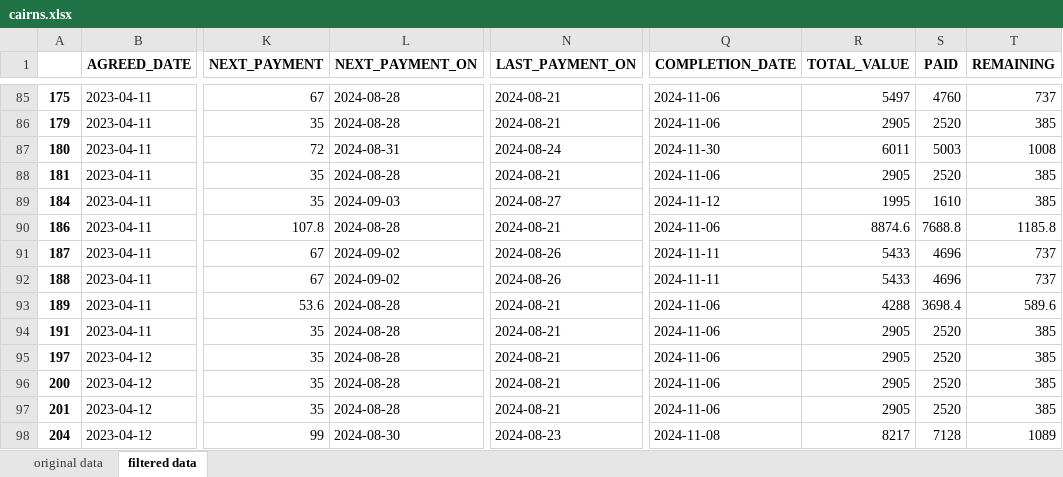
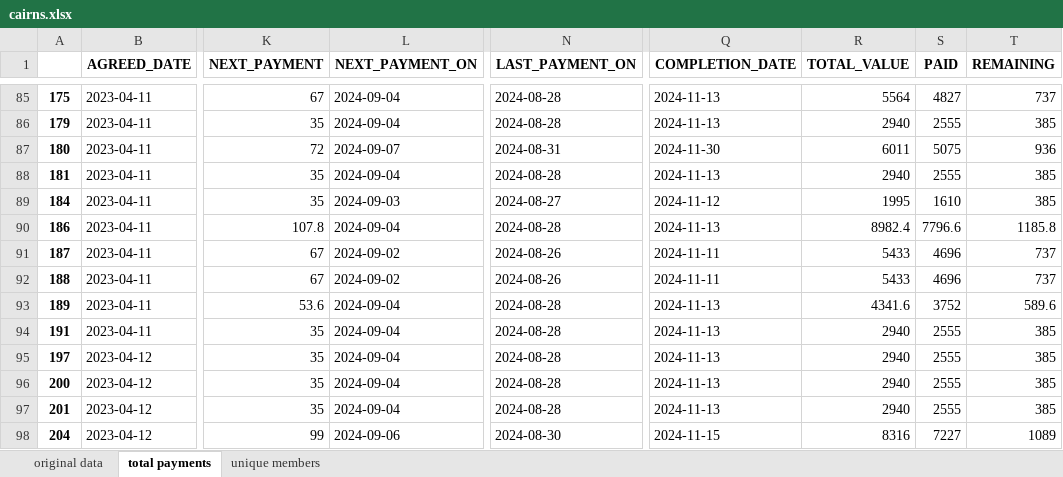
Before and after one commit to mkingopng/ZeroW, an Excel workbook: src/cairns.xlsx, sheet total payments, drawn as a sheet; only a part is shown, gaps mark what is left out; values as stored, in another font and other column widths than the file's, no borders; the diff covers the shown part only; the diff names each change by its address in the sheet, - before the commit and + after, or states it on an @@ line.

```diff
--- a/src/cairns.xlsx (sheet total payments)
+++ b/src/cairns.xlsx (sheet total payments)
-sheet tab: filtered data
+sheet tab: total payments
+sheet tab: unique members
-L85:L86 (NEXT_PAYMENT_ON): 2024-08-28
+L85:L86 (NEXT_PAYMENT_ON): 2024-09-04
-N85:N86 (LAST_PAYMENT_ON): 2024-08-21
+N85:N86 (LAST_PAYMENT_ON): 2024-08-28
-Q85:Q86 (COMPLETION_DATE): 2024-11-06
+Q85:Q86 (COMPLETION_DATE): 2024-11-13
-R85 (TOTAL_VALUE): 5497
+R85 (TOTAL_VALUE): 5564
-S85 (PAID): 4760
+S85 (PAID): 4827
-R86 (TOTAL_VALUE): 2905
+R86 (TOTAL_VALUE): 2940
-S86 (PAID): 2520
+S86 (PAID): 2555
-L87 (NEXT_PAYMENT_ON): 2024-08-31
+L87 (NEXT_PAYMENT_ON): 2024-09-07
-N87 (LAST_PAYMENT_ON): 2024-08-24
+N87 (LAST_PAYMENT_ON): 2024-08-31
-S87 (PAID): 5003
+S87 (PAID): 5075
-T87 (REMAINING): 1008
+T87 (REMAINING): 936
-L88 (NEXT_PAYMENT_ON): 2024-08-28
+L88 (NEXT_PAYMENT_ON): 2024-09-04
-N88 (LAST_PAYMENT_ON): 2024-08-21
+N88 (LAST_PAYMENT_ON): 2024-08-28
-Q88 (COMPLETION_DATE): 2024-11-06
+Q88 (COMPLETION_DATE): 2024-11-13
-R88 (TOTAL_VALUE): 2905
+R88 (TOTAL_VALUE): 2940
-S88 (PAID): 2520
+S88 (PAID): 2555
-L90 (NEXT_PAYMENT_ON): 2024-08-28
+L90 (NEXT_PAYMENT_ON): 2024-09-04
-N90 (LAST_PAYMENT_ON): 2024-08-21
+N90 (LAST_PAYMENT_ON): 2024-08-28
-Q90 (COMPLETION_DATE): 2024-11-06
+Q90 (COMPLETION_DATE): 2024-11-13
-R90 (TOTAL_VALUE): 8874.6
+R90 (TOTAL_VALUE): 8982.4
-S90 (PAID): 7688.8
+S90 (PAID): 7796.6
-L93:L97 (NEXT_PAYMENT_ON): 2024-08-28
+L93:L97 (NEXT_PAYMENT_ON): 2024-09-04
-N93:N97 (LAST_PAYMENT_ON): 2024-08-21
+N93:N97 (LAST_PAYMENT_ON): 2024-08-28
-Q93:Q97 (COMPLETION_DATE): 2024-11-06
+Q93:Q97 (COMPLETION_DATE): 2024-11-13
-R93 (TOTAL_VALUE): 4288
+R93 (TOTAL_VALUE): 4341.6
-S93 (PAID): 3698.4
+S93 (PAID): 3752
-R94:R97 (TOTAL_VALUE): 2905
+R94:R97 (TOTAL_VALUE): 2940
-S94:S97 (PAID): 2520
+S94:S97 (PAID): 2555
-L98 (NEXT_PAYMENT_ON): 2024-08-30
+L98 (NEXT_PAYMENT_ON): 2024-09-06
-N98 (LAST_PAYMENT_ON): 2024-08-23
+N98 (LAST_PAYMENT_ON): 2024-08-30
-Q98 (COMPLETION_DATE): 2024-11-08
+Q98 (COMPLETION_DATE): 2024-11-15
-R98 (TOTAL_VALUE): 8217
+R98 (TOTAL_VALUE): 8316
-S98 (PAID): 7128
+S98 (PAID): 7227
```
Also changed, not shown: 5 added rows, 6 removed rows and 526 edited cells elsewhere in this sheet, sheet original data, src/brisbane.xlsx, src/merged_data.xlsx, 21 other files.
